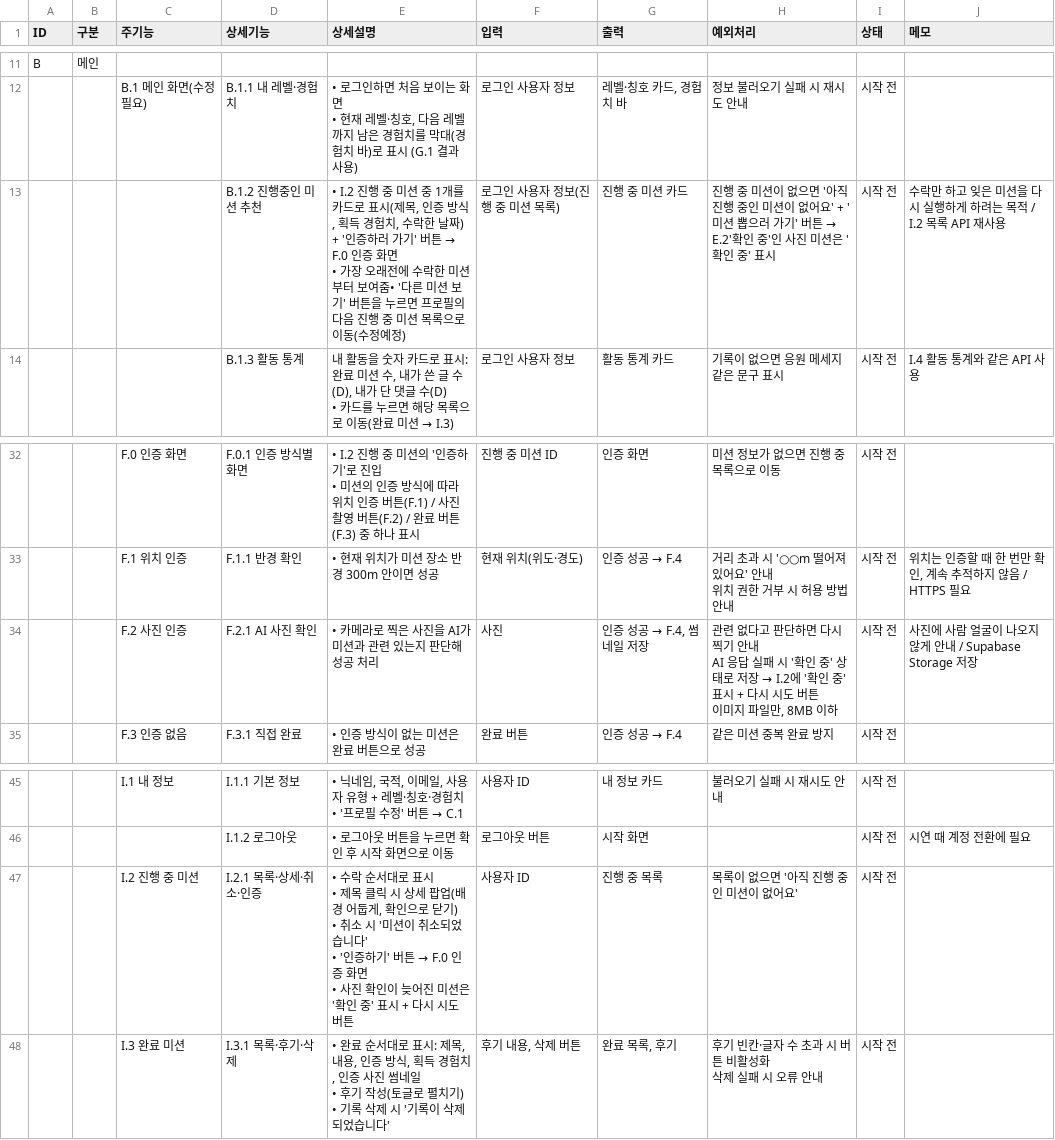
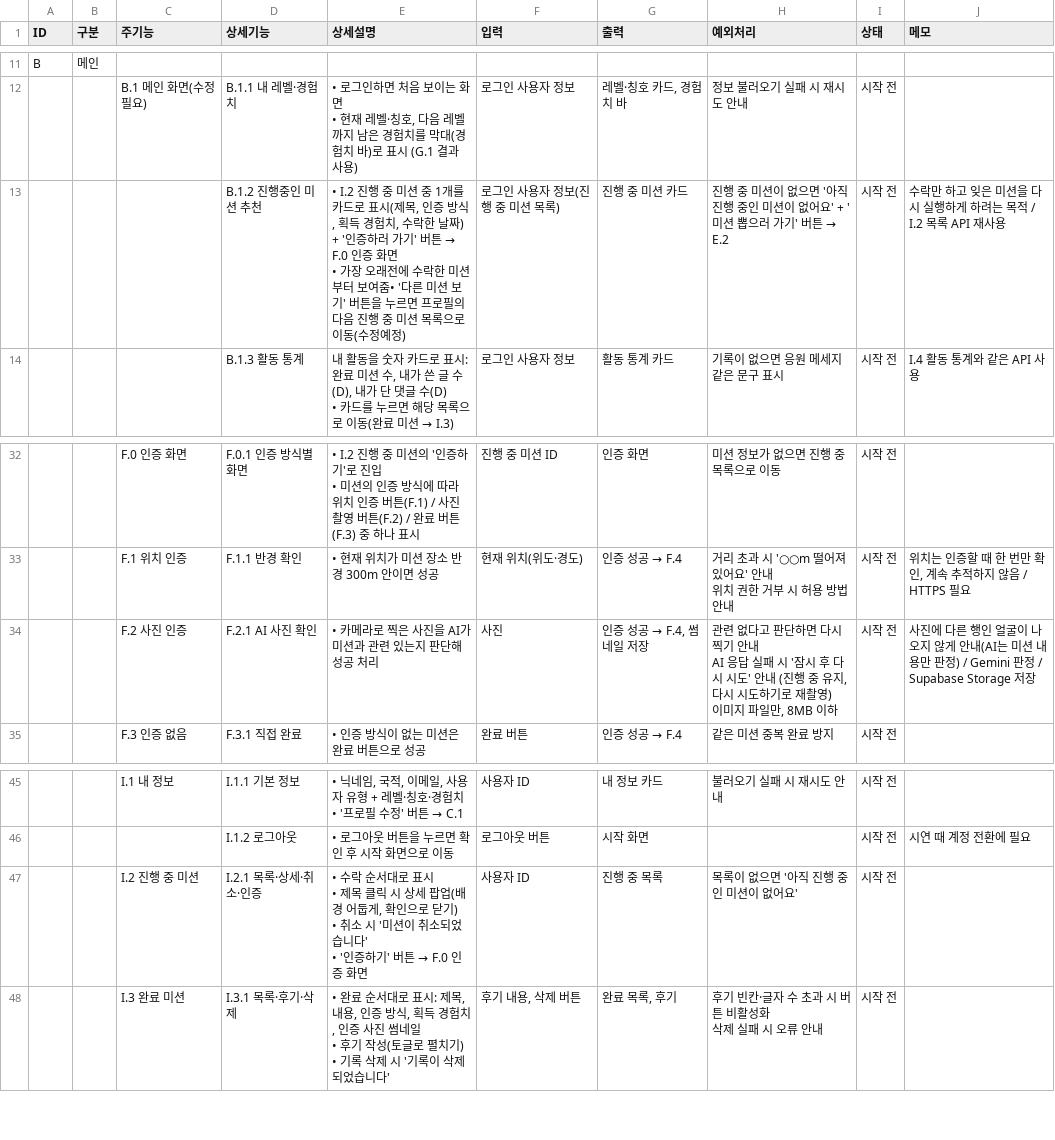
Before and after one commit to 2026-Hackathon5/Poomasi, a TSV file: docs/기능명세서.tsv, drawn as a sheet; only a part is shown, gaps mark what is left out; ↵ is a line break in a cell; the diff names each change by its address in the sheet, - before the commit and + after, or states it on an @@ line.

Commit message:
feat: 사진 인증 API, Supabase 업로드, Gemini 판정

```diff
--- a/docs/기능명세서.tsv
+++ b/docs/기능명세서.tsv
@@ H13 (예외처리): …버튼 → E.2'확인 중'인 사진 미션은 '확인 중' 표시 → …버튼 → E.2 @@
@@ H34 (예외처리): …시 '확인 중' 상태로 저장 → I.2에 '확인 중' 표시 + 다시 시도 버튼 ↵ 이미지… → …시 '잠시 후 다시 시도' 안내 (진행 중 유지, 다시 시도하기로 재촬영) ↵ 이미지… @@
-J34 (메모): 사진에 사람 얼굴이 나오지 않게 안내 / Supabase Storage…
+J34 (메모): 사진에 다른 행인 얼굴이 나오지 않게 안내(AI는 미션 내용만 판정) / Gemini 판정 / Supabase Storage…
-E47 (상세설명): …증 화면 ↵ • 사진 확인이 늦어진 미션은 '확인 중' 표시 + 다시 시도 버튼
+E47 (상세설명): …증 화면
```
Also changed, not shown: 6 other files.
